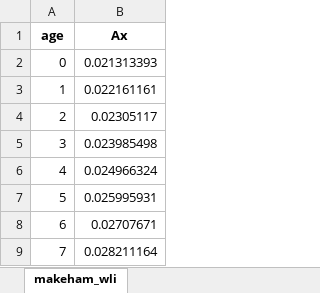
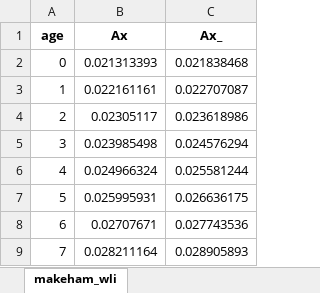
Before and after one commit to parcr/lifeActuary_dev, an Excel workbook: exercisesLifeContingencies/lifeInsurance/makeham_wli.xlsx, sheet makeham_wli, drawn as a sheet; only a part is shown; values as stored, in another font and other column widths than the file's, no borders; the diff names each change by its address in the sheet, - before the commit and + after, or states it on an @@ line.

```diff
--- a/exercisesLifeContingencies/lifeInsurance/makeham_wli.xlsx (sheet makeham_wli)
+++ b/exercisesLifeContingencies/lifeInsurance/makeham_wli.xlsx (sheet makeham_wli)
+column C (Ax_), rows 2-9: 0.021838468 | 0.022707087 | 0.023618986 | 0.024576294 | 0.025581244 | 0.026636175 | 0.027743536 | 0.028905893
```
Also changed, not shown: exercisesLifeContingencies/lifeInsurance/makeham.xlsx, exercisesLifeContingencies/lifeInsurance/makeham_comm.xlsx, 47 other files.
